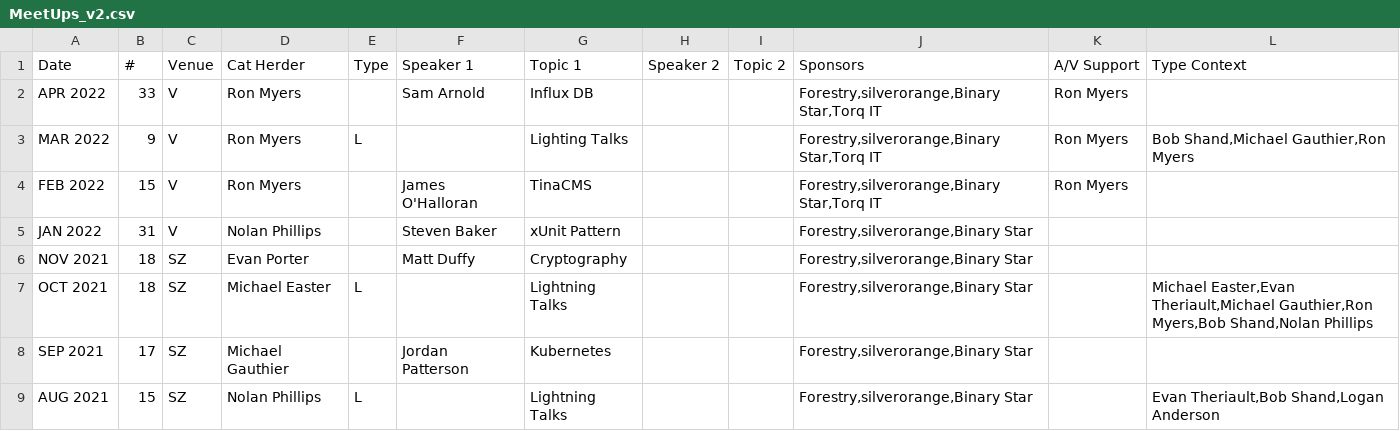
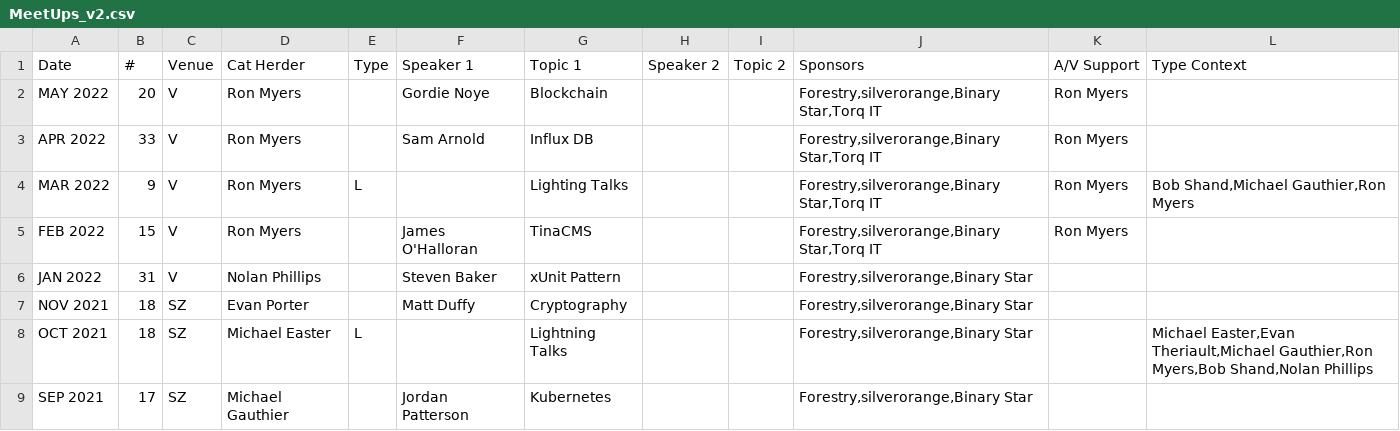
Before and after one commit to peidevs/Event_Resources, a CSV file: MeetUps_v2.csv, drawn as a sheet; only a part is shown; the shorter side is filled out with more unchanged rows; the diff names each change by its address in the sheet, - before the commit and + after, or states it on an @@ line.

Commit message:
incremental update Thu 12 May 2022 21:34:57 ADT

```diff
--- a/MeetUps_v2.csv
+++ b/MeetUps_v2.csv
+row 2: MAY 2022 | 20 | V | Ron Myers |  | Gordie Noye | Blockchain |  |  | Forestry,silverorange,Binary Star,Torq IT | Ron Myers
```
